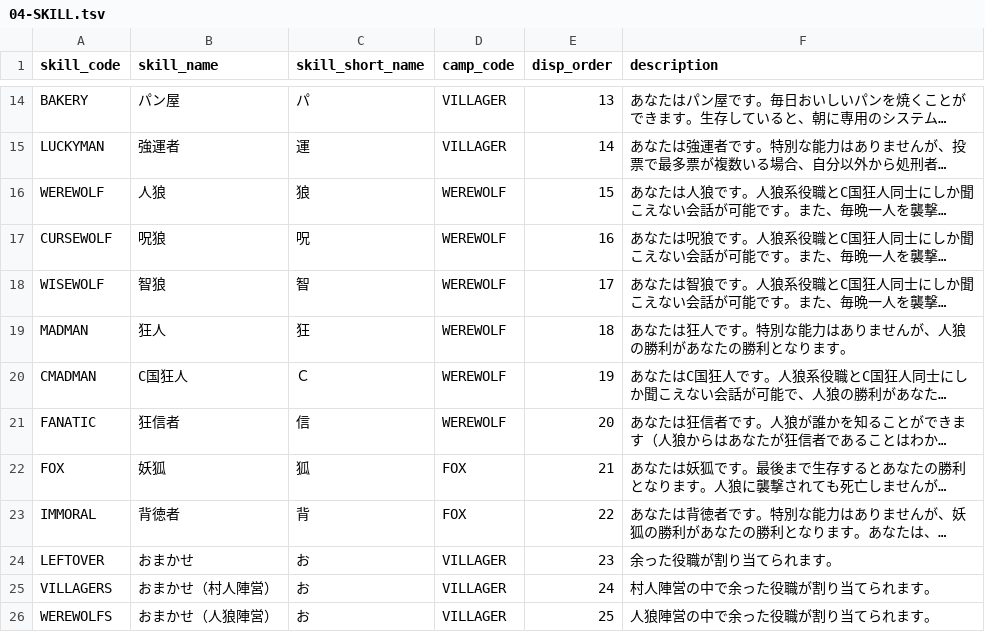
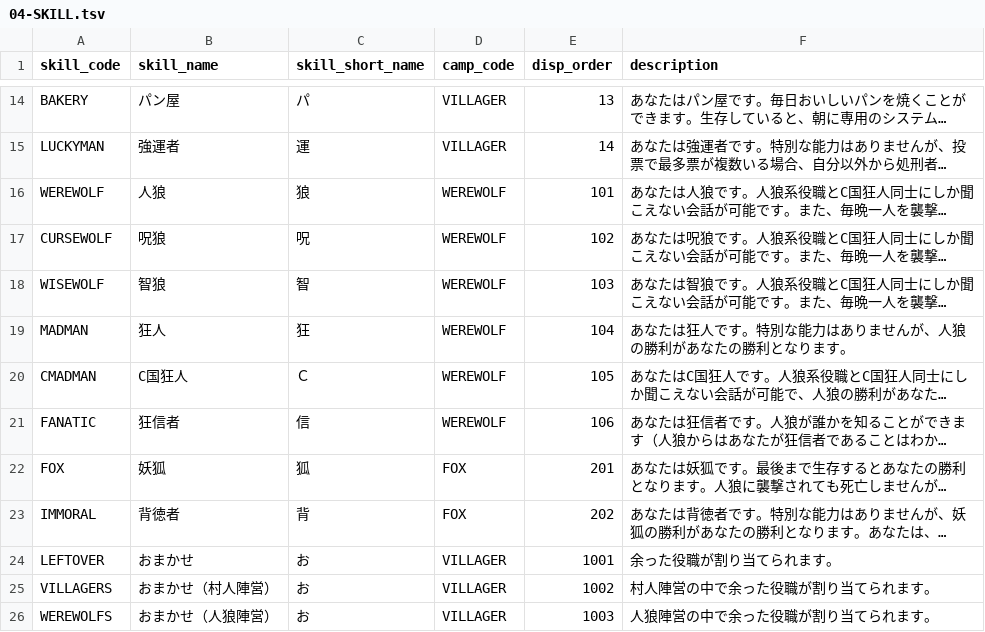
Before and after one commit to h-orito/firewolf, a TSV file: backend/dbflute_firewolfdb/playsql/data/common/tsv/UTF-8/04-SKILL.tsv, drawn as a sheet; only a part is shown, gaps mark what is left out; long unchanged cells end in …; the diff names each change by its address in the sheet, - before the commit and + after, or states it on an @@ line.

Commit message:
表示順変更

```diff
--- a/backend/dbflute_firewolfdb/playsql/data/common/tsv/UTF-8/04-SKILL.tsv
+++ b/backend/dbflute_firewolfdb/playsql/data/common/tsv/UTF-8/04-SKILL.tsv
-E16 (disp_order): 15
+E16 (disp_order): 101
-E17 (disp_order): 16
+E17 (disp_order): 102
-E18 (disp_order): 17
+E18 (disp_order): 103
-E19 (disp_order): 18
+E19 (disp_order): 104
-E20 (disp_order): 19
+E20 (disp_order): 105
-E21 (disp_order): 20
+E21 (disp_order): 106
-E22 (disp_order): 21
+E22 (disp_order): 201
-E23 (disp_order): 22
+E23 (disp_order): 202
-E24 (disp_order): 23
+E24 (disp_order): 1001
-E25 (disp_order): 24
+E25 (disp_order): 1002
-E26 (disp_order): 25
+E26 (disp_order): 1003
```
